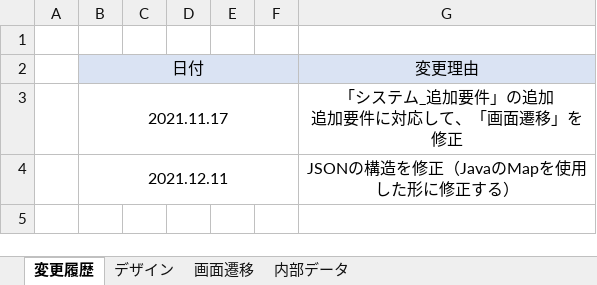
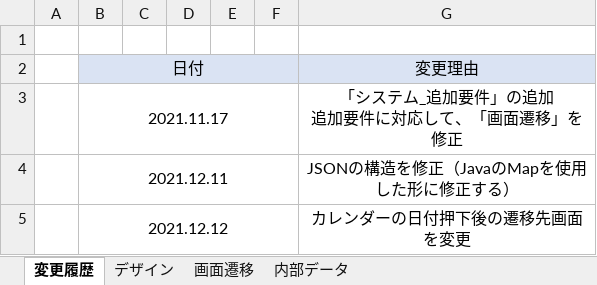
Before and after one commit to NagaJun1/OriginalCalendar, an Excel workbook: カレンダー_設計書.xlsx, sheet 変更履歴, drawn as a sheet; values as stored, in another font and other column widths than the file's, no borders; the diff names each change by its address in the sheet, - before the commit and + after, or states it on an @@ line.

```diff
--- a/カレンダー_設計書.xlsx (sheet 変更履歴)
+++ b/カレンダー_設計書.xlsx (sheet 変更履歴)
+row 5:  | 2021.12.12 |  |  |  |  | カレンダーの日付押下後の遷移先画面を変更
```
Also changed, not shown: charts or pictures, 8 other files.
